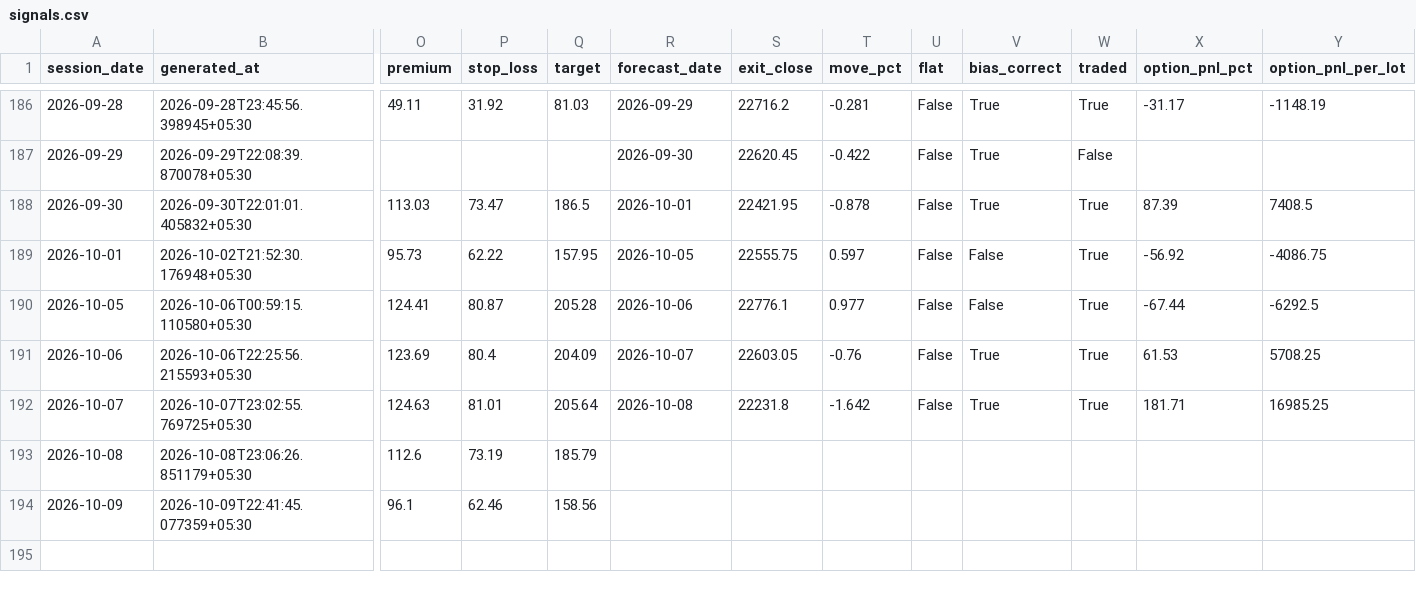
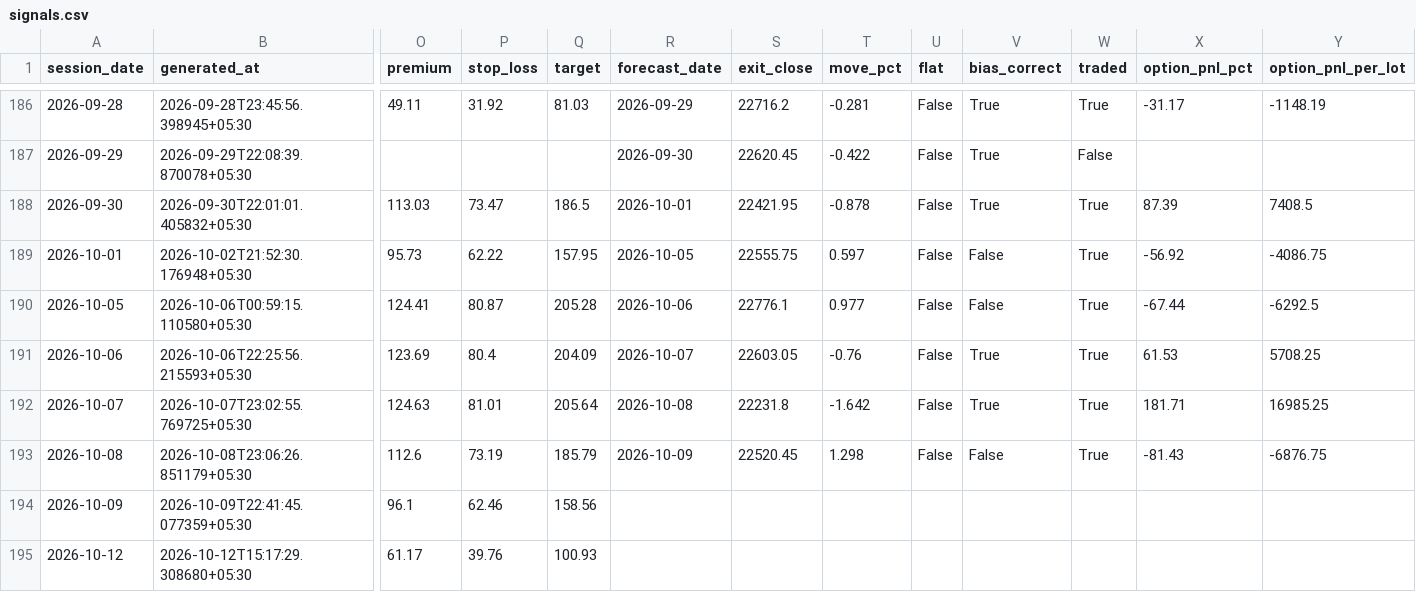
Before and after one commit to ramanauday1561/kite-mcp, a CSV file: docs/data/signals.csv, drawn as a sheet; only a part is shown, gaps mark what is left out; rows hold the shown columns only; the diff names each change by its address in the sheet, - before the commit and + after, or states it on an @@ line.

```diff
--- a/docs/data/signals.csv
+++ b/docs/data/signals.csv
-R193 (forecast_date): (empty)
+R193 (forecast_date): 2026-10-09
-S193 (exit_close): (empty)
+S193 (exit_close): 22520.45
-T193 (move_pct): (empty)
+T193 (move_pct): 1.298
-U193 (flat): (empty)
+U193 (flat): False
-V193 (bias_correct): (empty)
+V193 (bias_correct): False
-W193 (traded): (empty)
+W193 (traded): True
-X193 (option_pnl_pct): (empty)
+X193 (option_pnl_pct): -81.43
-Y193 (option_pnl_per_lot): (empty)
+Y193 (option_pnl_per_lot): -6876.75
+row 195: 2026-10-12 | 2026-10-12T15:17:29.308680+05:30 | 61.17 | 39.76 | 100.93
```
Also changed, not shown: 8 other files.
